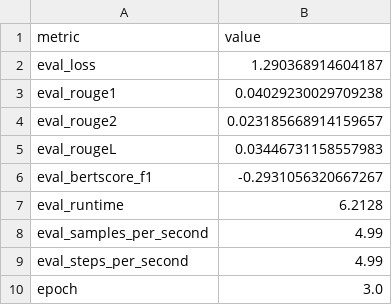
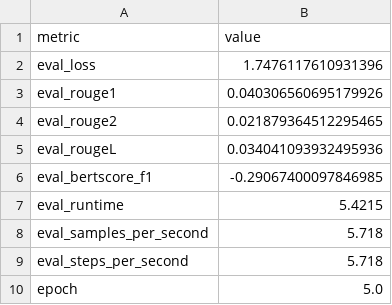
Before and after one commit to jahangircsebuet/trustworthy-multimodal-summarization, a CSV file: src/finetune/outputs/social_only_Llama-2-13b-chat-hf/final_metrics.csv, drawn as a sheet.

Commit message:
updated finetuned models logs and evaluations with 5 epochs

```diff
--- a/src/finetune/outputs/social_only_Llama-2-13b-chat-hf/final_metrics.csv
+++ b/src/finetune/outputs/social_only_Llama-2-13b-chat-hf/final_metrics.csv
@@ -1,10 +1,10 @@
 metric,value
-eval_loss,1.290368914604187
-eval_rouge1,0.04029230029709238
-eval_rouge2,0.023185668914159657
-eval_rougeL,0.03446731158557983
-eval_bertscore_f1,-0.2931056320667267
-eval_runtime,6.2128
-eval_samples_per_second,4.99
-eval_steps_per_second,4.99
-epoch,3.0
+eval_loss,1.7476117610931396
+eval_rouge1,0.040306560695179926
+eval_rouge2,0.021879364512295465
+eval_rougeL,0.034041093932495936
+eval_bertscore_f1,-0.29067400097846985
+eval_runtime,5.4215
+eval_samples_per_second,5.718
+eval_steps_per_second,5.718
+epoch,5.0
```
Also changed, not shown: src/finetune/outputs/social_only_Llama-3-8b-instruct/final_metrics.csv, 8 other files.
